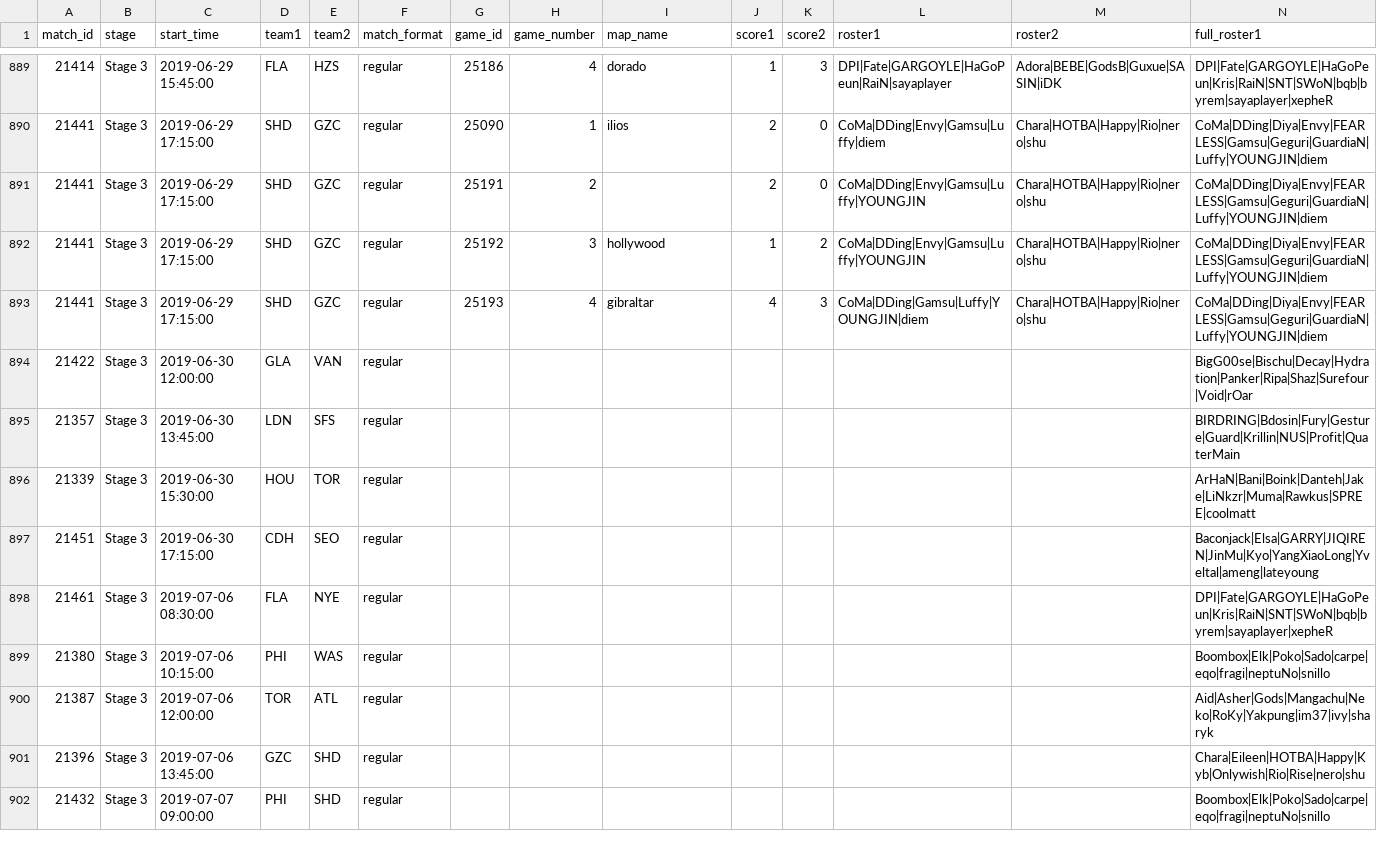
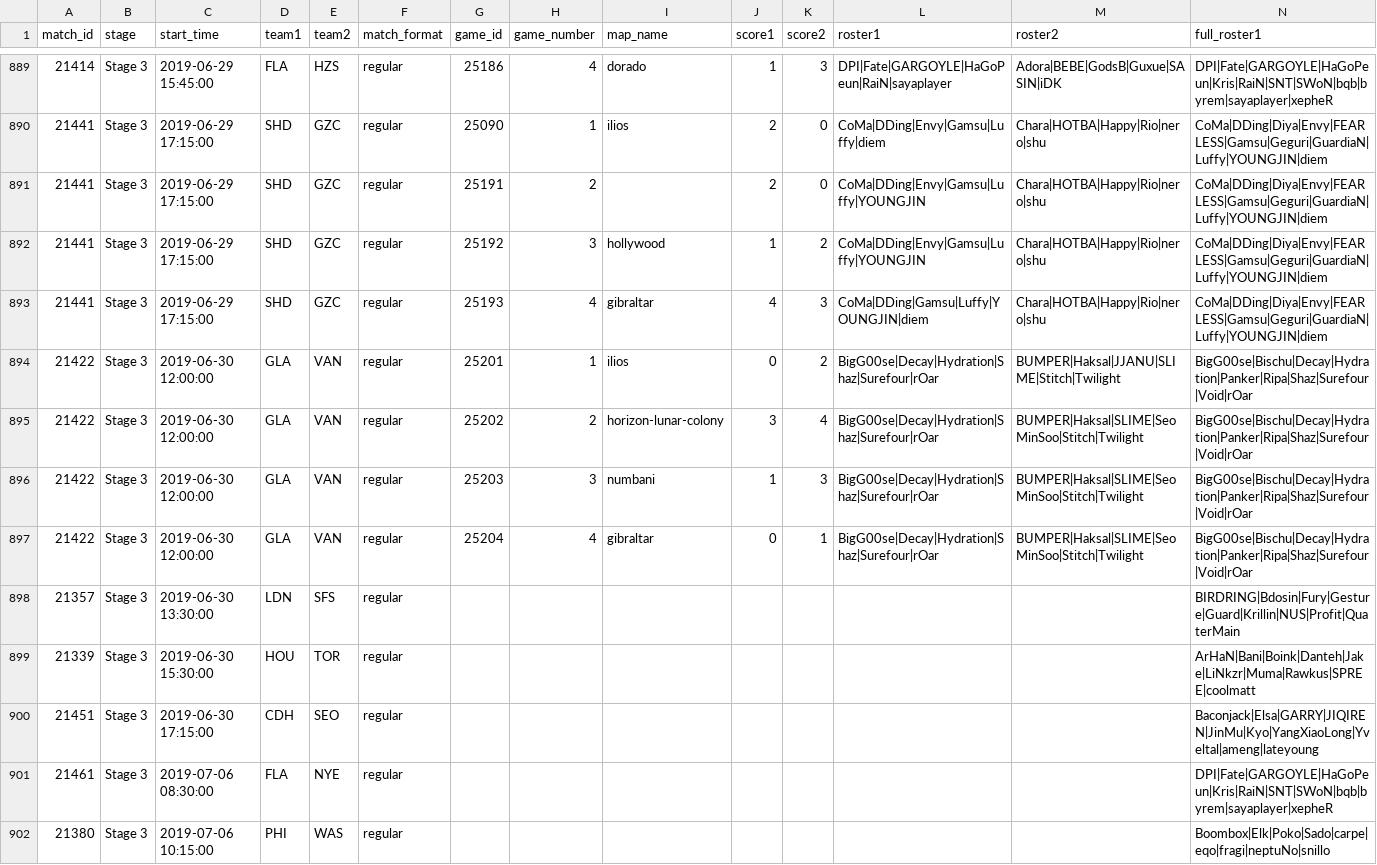
Before and after one commit to ClumsyLee/owl-sr, a CSV file: games.csv, drawn as a sheet; only a part is shown, gaps mark what is left out; the shorter side is filled out with more unchanged rows; addresses are those after the commit; rows hold the shown columns only; the diff names each change by its address in the sheet, - before the commit and + after, or states it on an @@ line.

Commit message:
Update data.

```diff
--- a/games.csv
+++ b/games.csv
-G894 (game_id): (empty)
+G894 (game_id): 25201
-H894 (game_number): (empty)
+H894 (game_number): 1
-I894 (map_name): (empty)
+I894 (map_name): ilios
-J894 (score1): (empty)
+J894 (score1): 0
-K894 (score2): (empty)
+K894 (score2): 2
-L894 (roster1): (empty)
+L894 (roster1): BigG00se|Decay|Hydration|Shaz|Surefour|rOar
-M894 (roster2): (empty)
+M894 (roster2): BUMPER|Haksal|JJANU|SLIME|Stitch|Twilight
+row 895: 21422 | Stage 3 | 2019-06-30 12:00:00 | GLA | VAN | regular | 25202 | 2 | horizon-lunar-colony | 3 | 4 | BigG00se|Decay|Hydration|Shaz|Surefour|rOar | BUMPER|Haksal|SLIME|SeoMinSoo|Stitch|Twilight | BigG00se|Bischu|Decay|Hydration|Panker|Ripa|Shaz|Surefour|Void|rOar
+row 896: 21422 | Stage 3 | 2019-06-30 12:00:00 | GLA | VAN | regular | 25203 | 3 | numbani | 1 | 3 | BigG00se|Decay|Hydration|Shaz|Surefour|rOar | BUMPER|Haksal|SLIME|SeoMinSoo|Stitch|Twilight | BigG00se|Bischu|Decay|Hydration|Panker|Ripa|Shaz|Surefour|Void|rOar
+row 897: 21422 | Stage 3 | 2019-06-30 12:00:00 | GLA | VAN | regular | 25204 | 4 | gibraltar | 0 | 1 | BigG00se|Decay|Hydration|Shaz|Surefour|rOar | BUMPER|Haksal|SLIME|SeoMinSoo|Stitch|Twilight | BigG00se|Bischu|Decay|Hydration|Panker|Ripa|Shaz|Surefour|Void|rOar
-C898 (start_time): 2019-06-30 13:45:00
+C898 (start_time): 2019-06-30 13:30:00
```
Also changed, not shown: ratings.csv, 22 other files.
